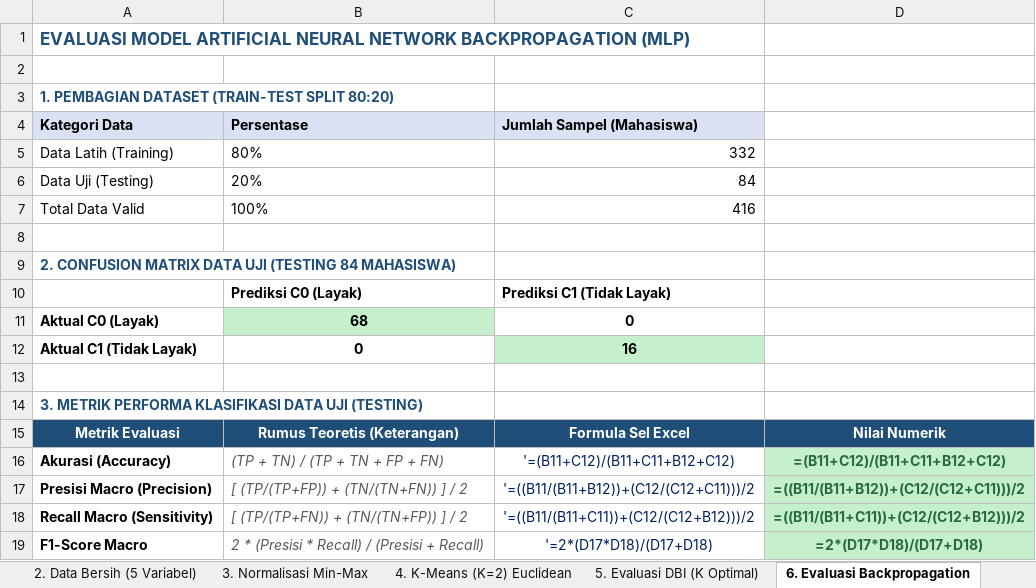
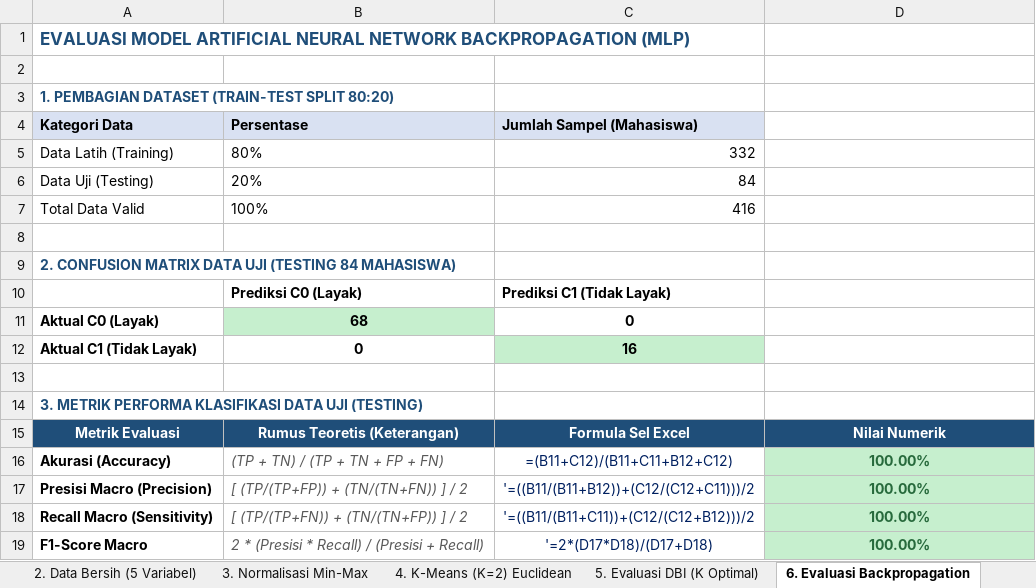
Before and after one commit to RimuruTempestCkCK/beasiswa-spk, an Excel workbook: Perhitungan_Manual_SPK_Beasiswa_Undha.xlsx, sheet 6. Evaluasi Backpropagation, drawn as a sheet; values as stored, in another font and other column widths than the file's, no borders; formulas without a stored value are shown as written; the diff names each change by its address in the sheet, - before the commit and + after, or states it on an @@ line.

```diff
--- a/Perhitungan_Manual_SPK_Beasiswa_Undha.xlsx (sheet 6. Evaluasi Backpropagation)
+++ b/Perhitungan_Manual_SPK_Beasiswa_Undha.xlsx (sheet 6. Evaluasi Backpropagation)
-C16 (Jumlah Sampel (Mahasiswa)): '=(B11+C12)/(B11+C11+B12+C12)
+C16 (Jumlah Sampel (Mahasiswa)): =(B11+C12)/(B11+C11+B12+C12)
-D16: =(B11+C12)/(B11+C11+B12+C12)
+D16: 100.00%
-D17: =((B11/(B11+B12))+(C12/(C12+C11)))/2
+D17: 100.00%
-D18: =((B11/(B11+C11))+(C12/(C12+B12)))/2
+D18: 100.00%
-D19: =2*(D17*D18)/(D17+D18)
+D19: 100.00%
```
Also changed, not shown: sheet 3. Normalisasi Min-Max, sheet 4. K-Means (K=2) Euclidean.
